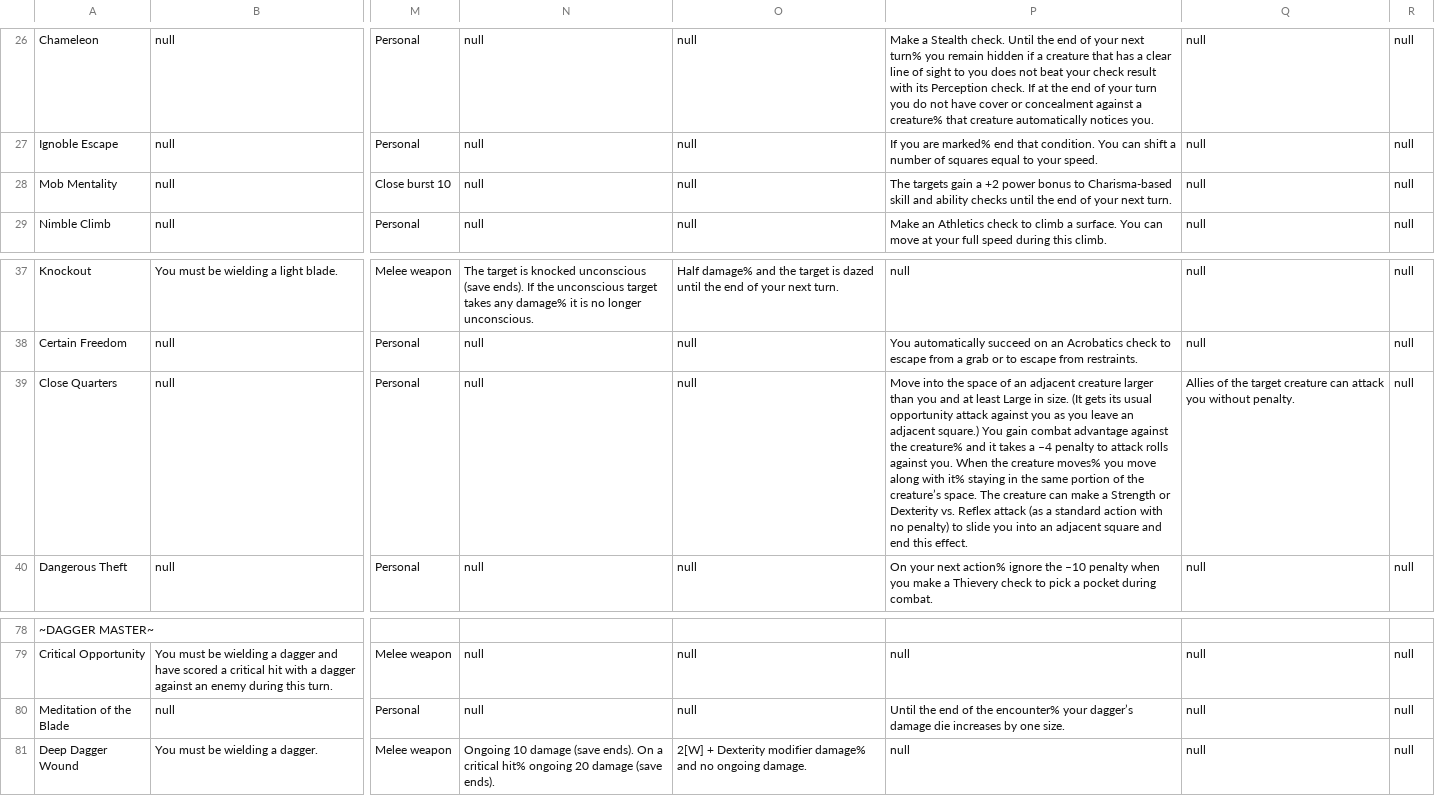
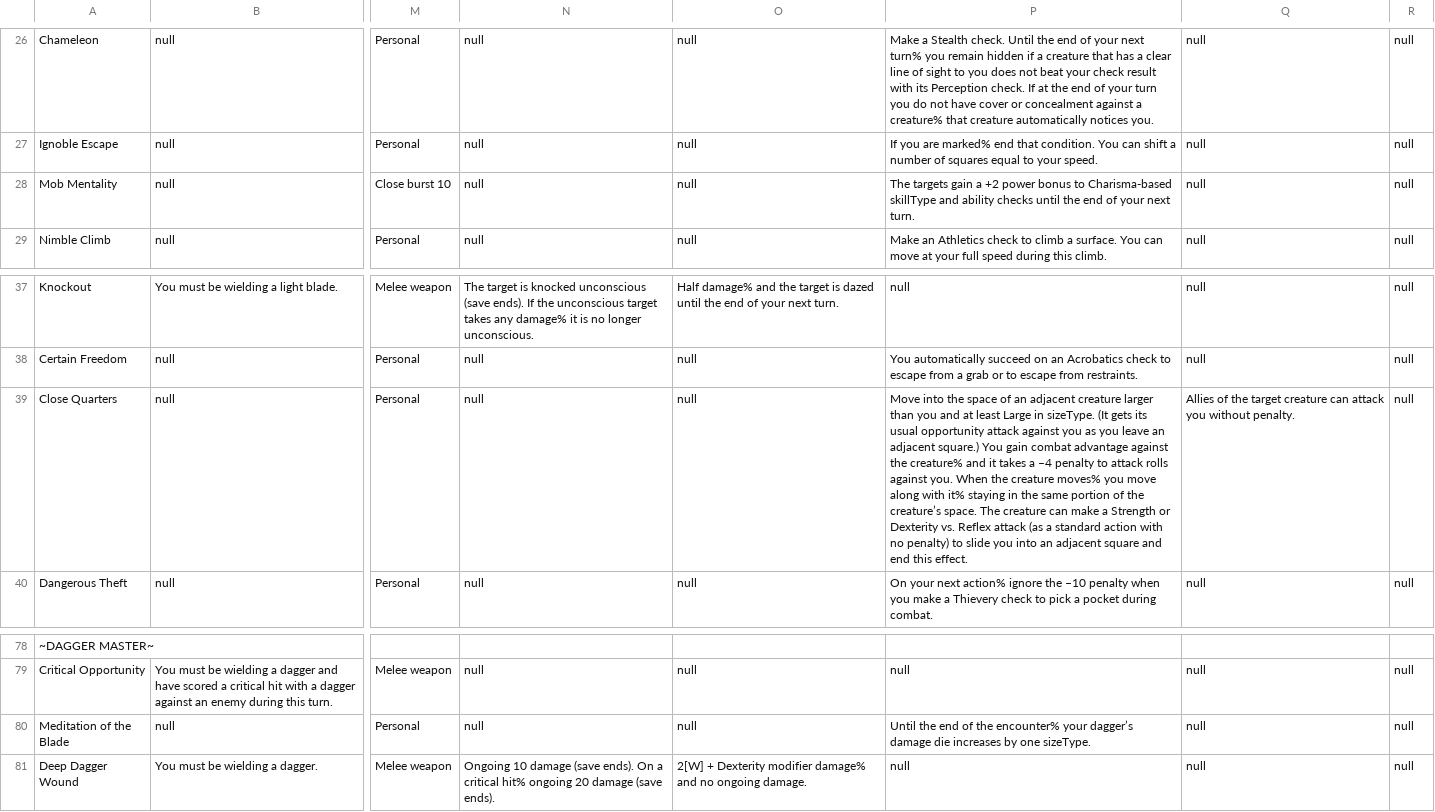
Before and after one commit to kodex42/Sheeter4e2, a CSV file: app/src/main/res/raw/rogue.csv, drawn as a sheet; only a part is shown, gaps mark what is left out; the diff names each change by its address in the sheet, - before the commit and + after, or states it on an @@ line.

```diff
--- a/app/src/main/res/raw/rogue.csv
+++ b/app/src/main/res/raw/rogue.csv
-P28: …to Charisma-based skill and ability…
+P28: …to Charisma-based skillType and ability…
-P39: …Large in size. (It gets…
+P39: …Large in sizeType. (It gets…
-P80: …by one size.
+P80: …by one sizeType.
```
Also changed, not shown: app/src/main/res/raw/fighter.csv, app/src/main/res/raw/ranger.csv, 29 other files.
